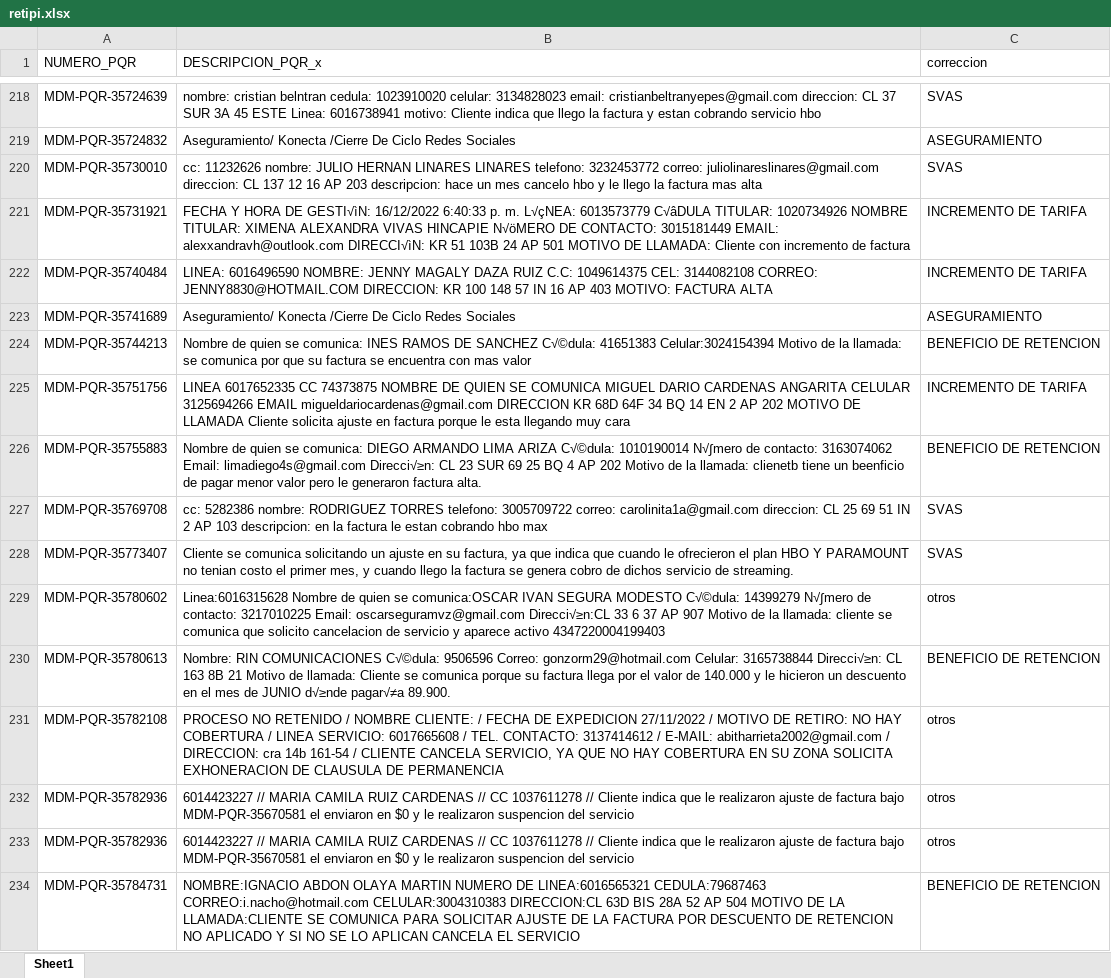
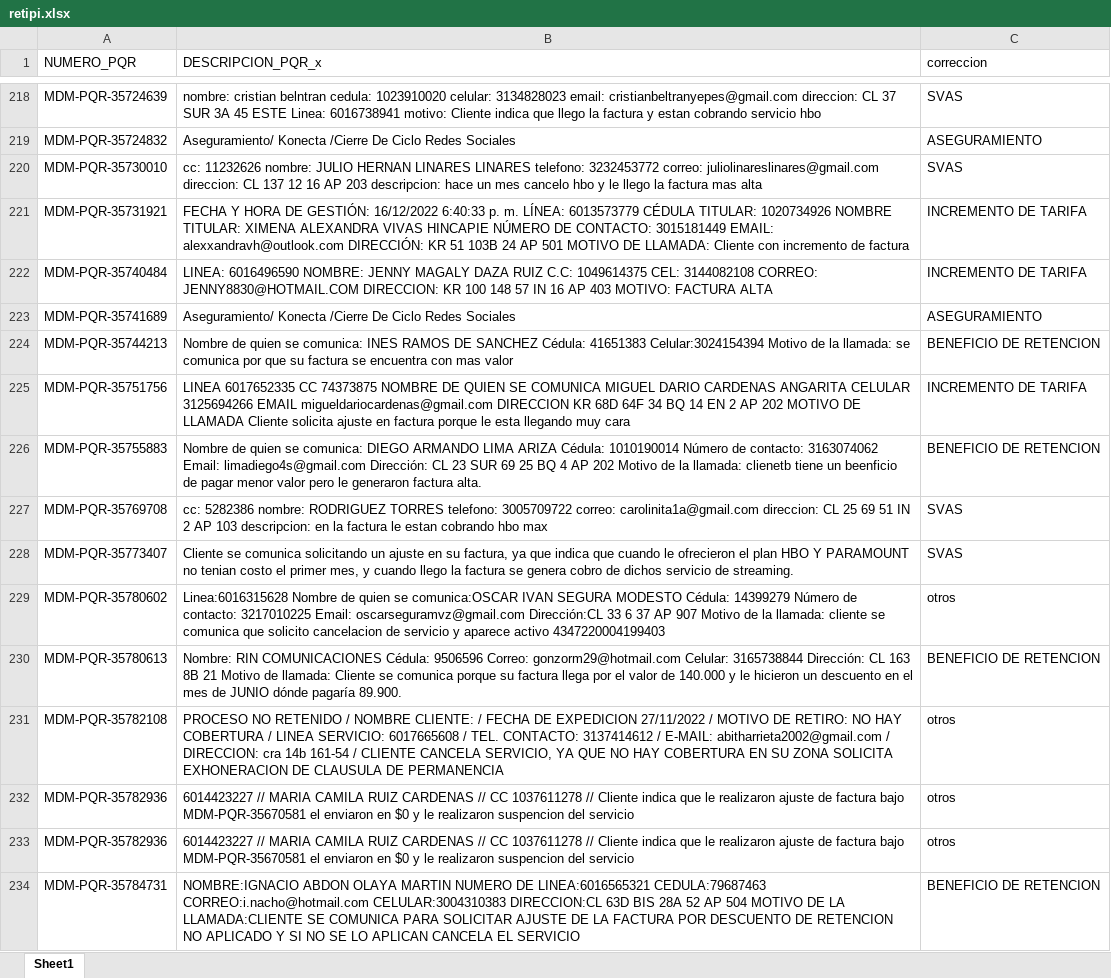
Before and after one commit to etb-git/PRIORIZAR, an Excel workbook: data/retipi.xlsx, sheet Sheet1, drawn as a sheet; only a part is shown, gaps mark what is left out; values as stored, in another font and other column widths than the file's, no borders; the diff covers the shown part only; the diff names each change by its address in the sheet, - before the commit and + after, or states it on an @@ line.

```diff
--- a/data/retipi.xlsx (sheet Sheet1)
+++ b/data/retipi.xlsx (sheet Sheet1)
-B221 (DESCRIPCION_PQR_x): …HORA DE GESTI√ìN: 16/12/2022 6:40:33 p. m. L√çNEA: 6013573779 C√âDULA TITULAR: 1020734926 NOMBRE TITULAR: XIMENA ALEXANDRA VIVAS HINCAPIE N√öMERO DE CONTACTO: 3015181449 EMAIL: alexxandravh@outlook.com DIRECCI√ìN: KR 51…
+B221 (DESCRIPCION_PQR_x): …HORA DE GESTIÓN: 16/12/2022 6:40:33 p. m. LÍNEA: 6013573779 CÉDULA TITULAR: 1020734926 NOMBRE TITULAR: XIMENA ALEXANDRA VIVAS HINCAPIE NÚMERO DE CONTACTO: 3015181449 EMAIL: alexxandravh@outlook.com DIRECCIÓN: KR 51…
-B224 (DESCRIPCION_PQR_x): …DE SANCHEZ C√©dula: 41651383 Celular:3024154394…
+B224 (DESCRIPCION_PQR_x): …DE SANCHEZ Cédula: 41651383 Celular:3024154394…
-B226 (DESCRIPCION_PQR_x): …LIMA ARIZA C√©dula: 1010190014 N√∫mero de contacto: 3163074062 Email: limadiego4s@gmail.com Direcci√≥n: CL 23…
+B226 (DESCRIPCION_PQR_x): …LIMA ARIZA Cédula: 1010190014 Número de contacto: 3163074062 Email: limadiego4s@gmail.com Dirección: CL 23…
-B229 (DESCRIPCION_PQR_x): …SEGURA MODESTO C√©dula: 14399279 N√∫mero de contacto: 3217010225 Email: oscarseguramvz@gmail.com Direcci√≥n:CL 33 6…
+B229 (DESCRIPCION_PQR_x): …SEGURA MODESTO Cédula: 14399279 Número de contacto: 3217010225 Email: oscarseguramvz@gmail.com Dirección:CL 33 6…
-B230 (DESCRIPCION_PQR_x): …RIN COMUNICACIONES C√©dula: 9506596 Correo: gonzorm29@hotmail.com Celular: 3165738844 Direcci√≥n: CL 163 8B 21 Motivo de llamada: Cliente se comunica porque su factura llega por el valor de 140.000 y le hicieron un descuento en el mes de JUNIO d√≥nde pagar√≠a 89.900.
+B230 (DESCRIPCION_PQR_x): …RIN COMUNICACIONES Cédula: 9506596 Correo: gonzorm29@hotmail.com Celular: 3165738844 Dirección: CL 163 8B 21 Motivo de llamada: Cliente se comunica porque su factura llega por el valor de 140.000 y le hicieron un descuento en el mes de JUNIO dónde pagaría 89.900.
```
Also changed, not shown: 961 edited cells elsewhere in this sheet, 4 other files.
